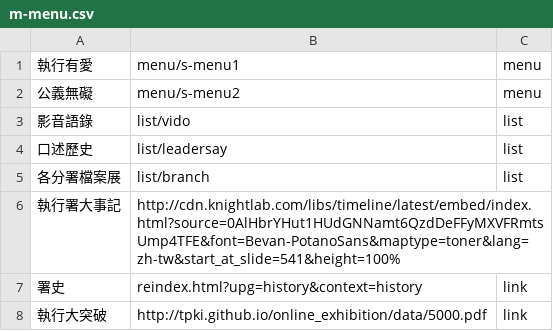
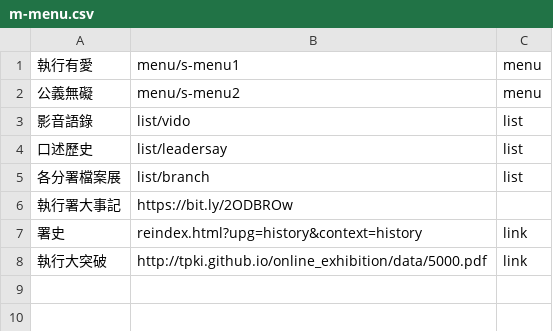
Before and after one commit to tpki/online_exhibition, a CSV file: data/m-menu.csv, drawn as a sheet.

Commit message:
Update m-menu.csv

```diff
--- a/data/m-menu.csv
+++ b/data/m-menu.csv
@@ -5,3 +5,3 @@
 各分署檔案展,list/branch,list
-執行署大事記,http://cdn.knightlab.com/libs/timeline/latest/embed/index.html?source=0AlHbrYHut1HUdGNNamt6QzdDeFFyMXVFRmtsUmp4TFE&font=Bevan-PotanoSans&maptype=toner&lang=zh-tw&start_at_slide=541&height=100%	
+執行署大事記,https://bit.ly/2ODBROw	
 署史,reindex.html?upg=history&context=history,link
```
